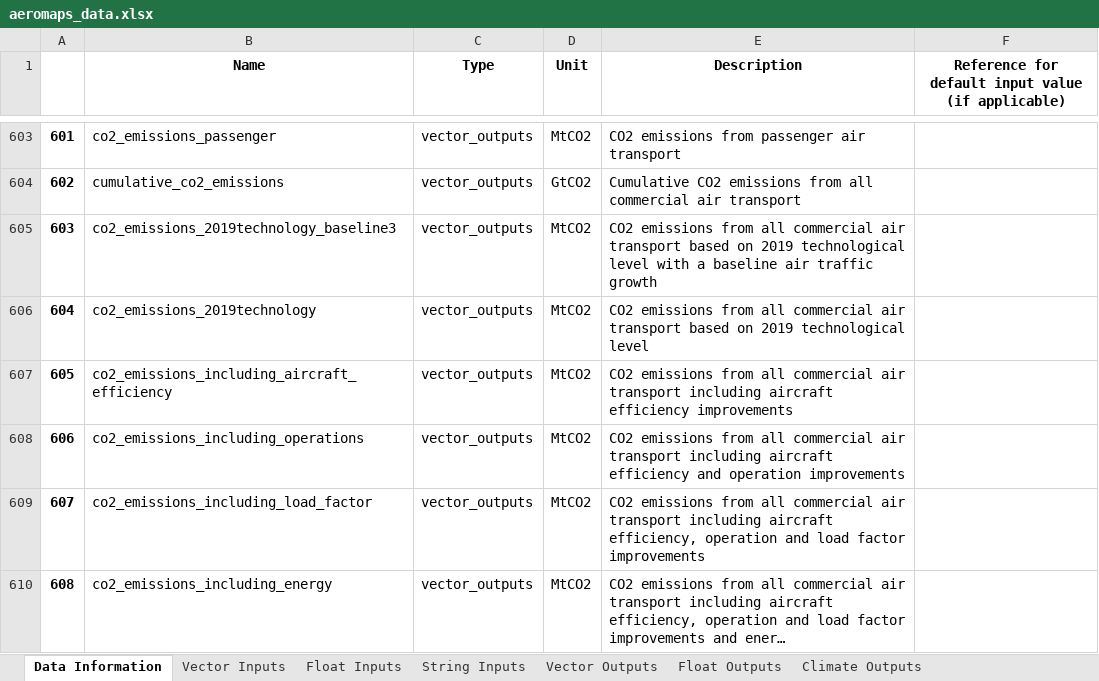
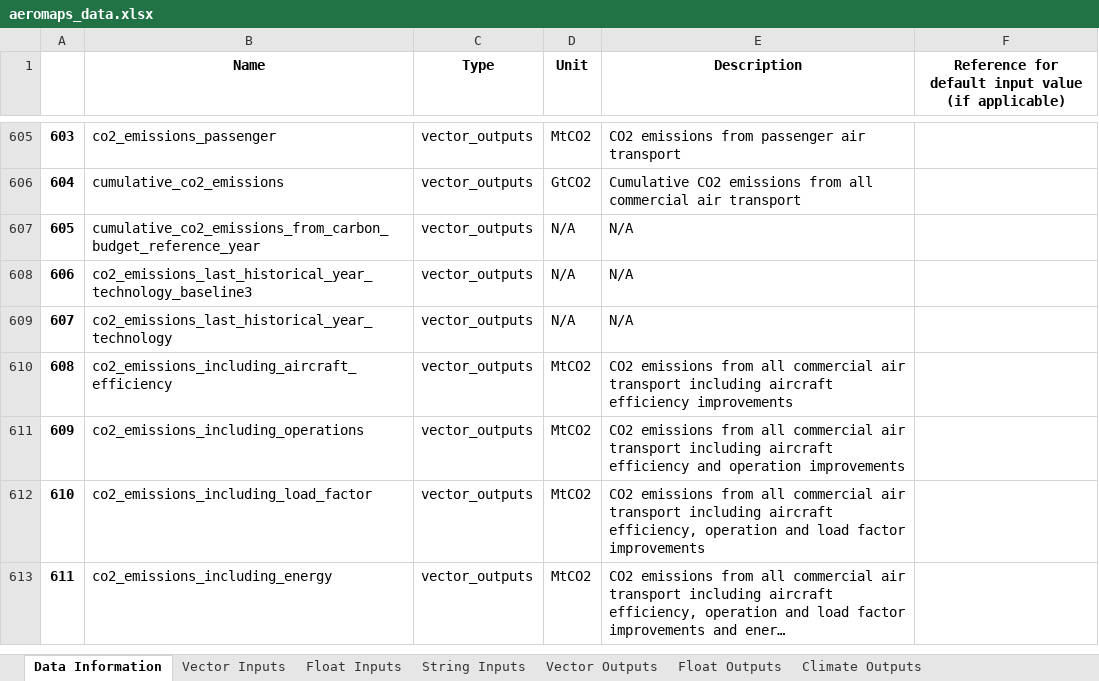
Before and after one commit to AeroMAPS/AeroMAPS, an Excel workbook: aeromaps/notebooks/tutorials/01_run_a_basic_calculation/aeromaps_data.xlsx, sheet Data Information, drawn as a sheet; only a part is shown, gaps mark what is left out; long unchanged cells end in …; values as stored, in another font and other column widths than the file's, no borders; 1 other sheet too large or unreadable and not compared; removed rows and columns are numbered as before the commit, all else as after; the diff covers the shown part only; the diff names each change by its address in the sheet, - before the commit and + after, or states it on an @@ line.

```diff
--- a/aeromaps/notebooks/tutorials/01_run_a_basic_calculation/aeromaps_data.xlsx (sheet Data Information)
+++ b/aeromaps/notebooks/tutorials/01_run_a_basic_calculation/aeromaps_data.xlsx (sheet Data Information)
@@ column A renumbered from row 281 down @@
-row 605: 603 | co2_emissions_2019technology_baseline3 | vector_outputs | MtCO2 | CO2 emissions from all commercial air transport based on 2019 technological level with a baseline air traffic growth
-row 606: 604 | co2_emissions_2019technology | vector_outputs | MtCO2 | CO2 emissions from all commercial air transport based on 2019 technological level
+row 607: 605 | cumulative_co2_emissions_from_carbon_budget_reference_year | vector_outputs | N/A | N/A
+row 608: 606 | co2_emissions_last_historical_year_technology_baseline3 | vector_outputs | N/A | N/A
+row 609: 607 | co2_emissions_last_historical_year_technology | vector_outputs | N/A | N/A
```
Also changed, not shown: 25 added rows, 12 removed rows, 99 moved rows and 4 edited cells elsewhere in this sheet, sheet Float Inputs, aeromaps/notebooks/publications/joas_2023/data/aeromaps_data.xlsx, 14 other files.
